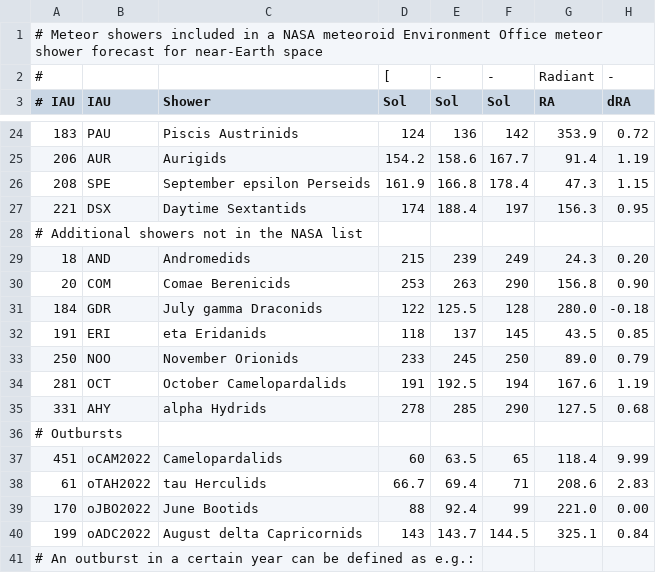
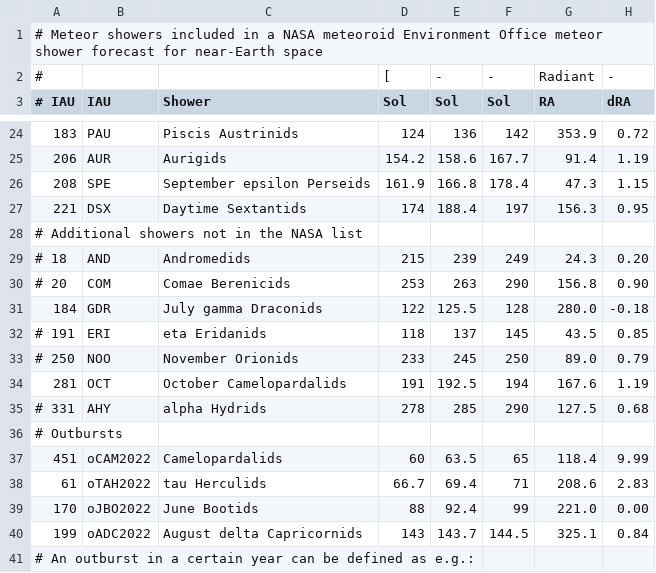
Before and after one commit to CroatianMeteorNetwork/RMS, a CSV file: share/flux_showers.csv, drawn as a sheet; only a part is shown, gaps mark what is left out; the diff names each change by its address in the sheet, - before the commit and + after, or states it on an @@ line.

Commit message:
distabled some showers

```diff
--- a/share/flux_showers.csv
+++ b/share/flux_showers.csv
-A29 (# IAU): 18
+A29 (# IAU): # 18
-A30 (# IAU): 20
+A30 (# IAU): # 20
-A32 (# IAU): 191
+A32 (# IAU): # 191
-A33 (# IAU): 250
+A33 (# IAU): # 250
-A35 (# IAU): 331
+A35 (# IAU): # 331
```
